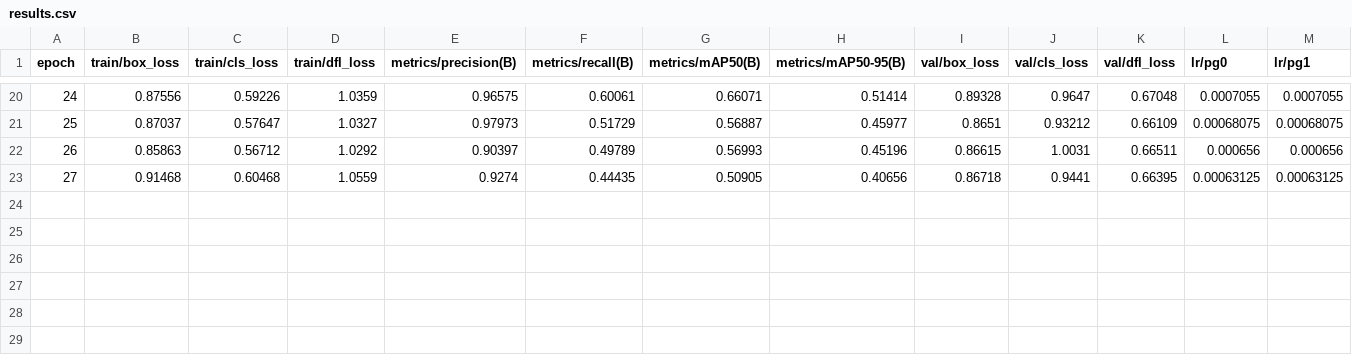
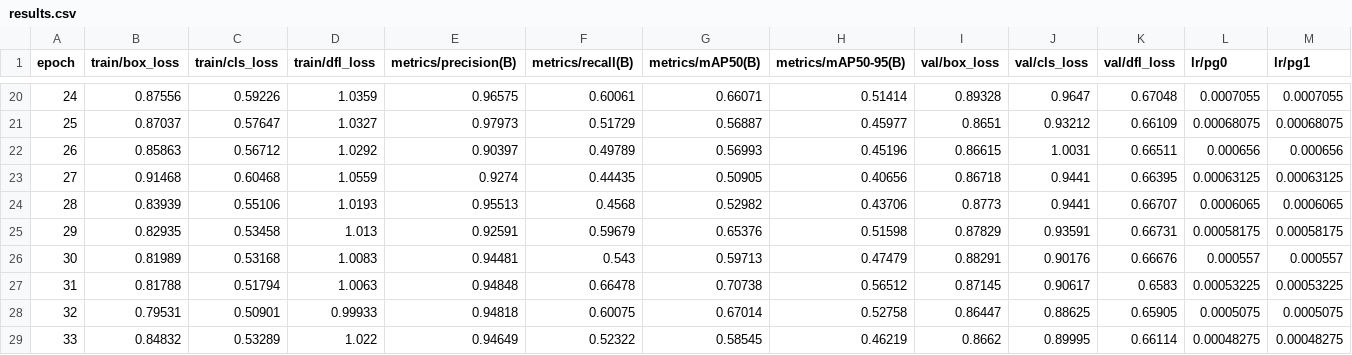
Before and after one commit to tzwpatryk/flying_objects_detection, a CSV file: runs/detect/train/results.csv, drawn as a sheet; only a part is shown, gaps mark what is left out; rows hold the shown columns only; the diff names each change by its address in the sheet, - before the commit and + after, or states it on an @@ line.

Commit message:
Adding result plots and additional training

```diff
--- a/runs/detect/train/results.csv
+++ b/runs/detect/train/results.csv
+row 24: 28 | 0.83939 | 0.55106 | 1.0193 | 0.95513 | 0.4568 | 0.52982 | 0.43706 | 0.8773 | 0.9441 | 0.66707 | 0.0006065 | 0.0006065
+row 25: 29 | 0.82935 | 0.53458 | 1.013 | 0.92591 | 0.59679 | 0.65376 | 0.51598 | 0.87829 | 0.93591 | 0.66731 | 0.00058175 | 0.00058175
+row 26: 30 | 0.81989 | 0.53168 | 1.0083 | 0.94481 | 0.543 | 0.59713 | 0.47479 | 0.88291 | 0.90176 | 0.66676 | 0.000557 | 0.000557
+row 27: 31 | 0.81788 | 0.51794 | 1.0063 | 0.94848 | 0.66478 | 0.70738 | 0.56512 | 0.87145 | 0.90617 | 0.6583 | 0.00053225 | 0.00053225
+row 28: 32 | 0.79531 | 0.50901 | 0.99933 | 0.94818 | 0.60075 | 0.67014 | 0.52758 | 0.86447 | 0.88625 | 0.65905 | 0.0005075 | 0.0005075
+row 29: 33 | 0.84832 | 0.53289 | 1.022 | 0.94649 | 0.52322 | 0.58545 | 0.46219 | 0.8662 | 0.89995 | 0.66114 | 0.00048275 | 0.00048275
```
Also changed, not shown: 7 other files.
